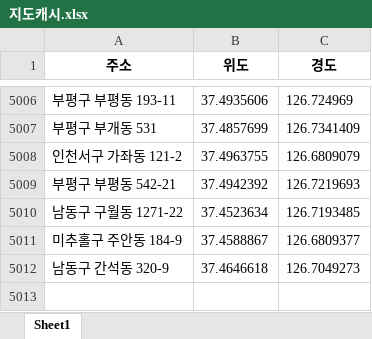
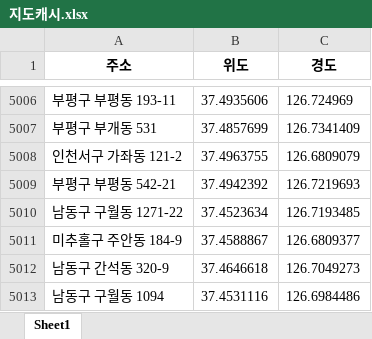
Before and after one commit to Namhyuunsoo/realestate-management, an Excel workbook: data/raw/지도캐시.xlsx, sheet Sheet1, drawn as a sheet; only a part is shown, gaps mark what is left out; values as stored, in another font and other column widths than the file's, no borders; the diff names each change by its address in the sheet, - before the commit and + after, or states it on an @@ line.

```diff
--- a/data/raw/지도캐시.xlsx (sheet Sheet1)
+++ b/data/raw/지도캐시.xlsx (sheet Sheet1)
+row 5013: 남동구 구월동 1094 | 37.4531116 | 126.6984486
```
Also changed, not shown: data/raw/건물토지매매.xlsx, data/raw/구분상가매매.xlsx, 14 other files.
